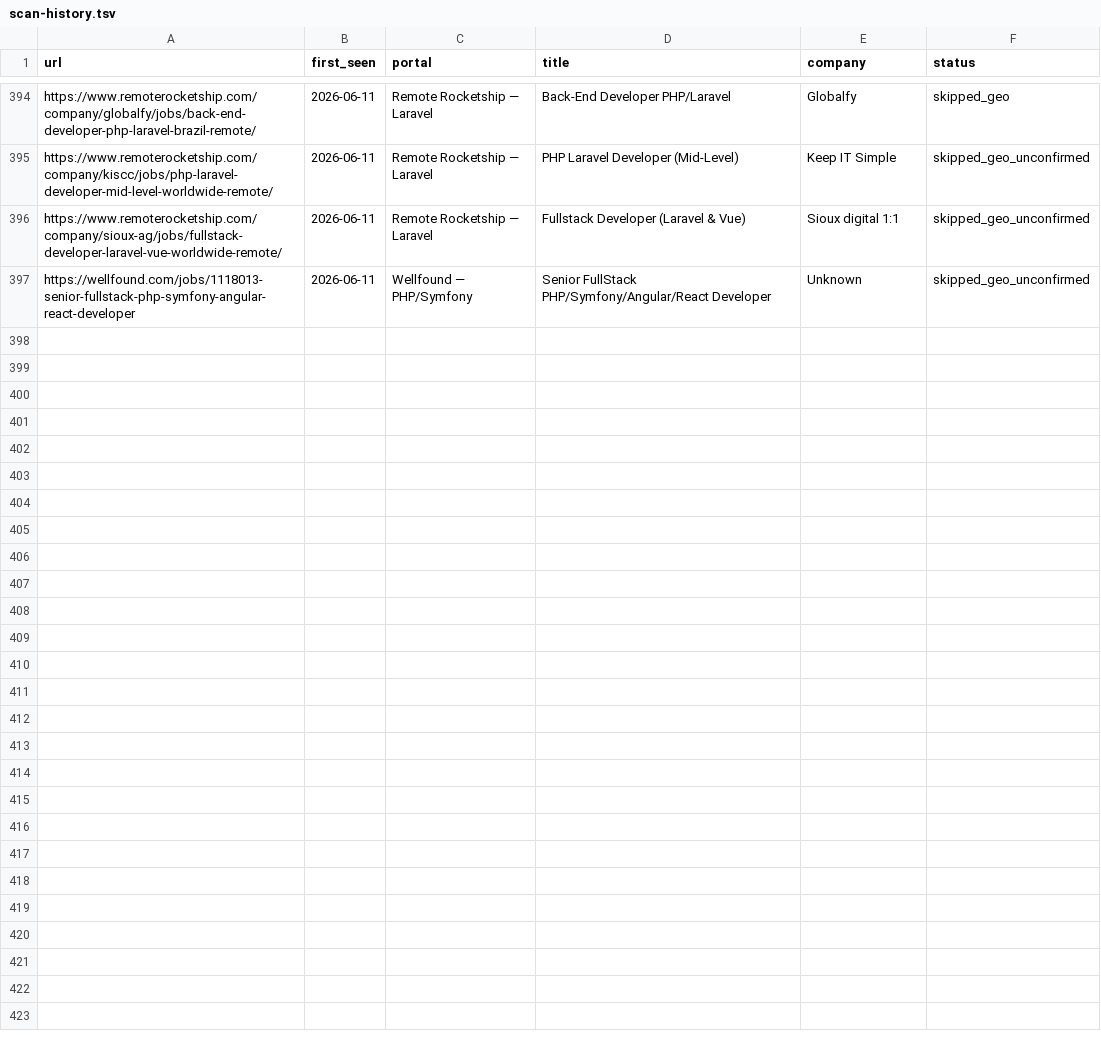
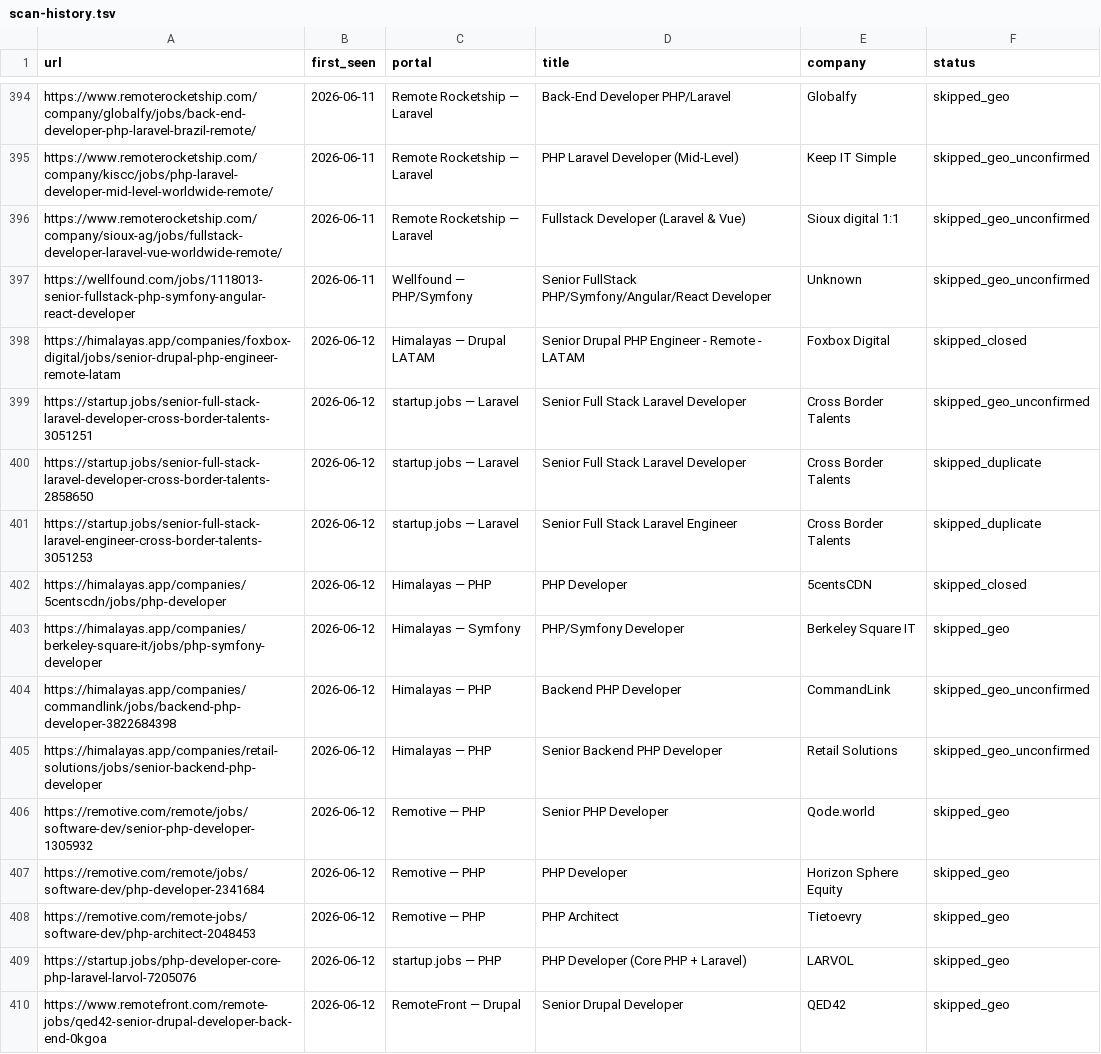
Before and after one commit to gerardosilva/career-ops, a TSV file: data/scan-history.tsv, drawn as a sheet; only a part is shown, gaps mark what is left out.

```diff
--- a/data/scan-history.tsv
+++ b/data/scan-history.tsv
@@ -397 +397,14 @@ https://www.remoterocketship.com/company/sioux-ag/jobs/fullstack-developer-larav
 https://wellfound.com/jobs/1118013-senior-fullstack-php-symfony-angular-react-developer	2026-06-11	Wellfound — PHP/Symfony	Senior FullStack PHP/Symfony/Angular/React Developer	Unknown	skipped_geo_unconfirmed
+https://himalayas.app/companies/foxbox-digital/jobs/senior-drupal-php-engineer-remote-latam	2026-06-12	Himalayas — Drupal LATAM	Senior Drupal PHP Engineer - Remote - LATAM	Foxbox Digital	skipped_closed
+https://startup.jobs/senior-full-stack-laravel-developer-cross-border-talents-3051251	2026-06-12	startup.jobs — Laravel	Senior Full Stack Laravel Developer	Cross Border Talents	skipped_geo_unconfirmed
+https://startup.jobs/senior-full-stack-laravel-developer-cross-border-talents-2858650	2026-06-12	startup.jobs — Laravel	Senior Full Stack Laravel Developer	Cross Border Talents	skipped_duplicate
+https://startup.jobs/senior-full-stack-laravel-engineer-cross-border-talents-3051253	2026-06-12	startup.jobs — Laravel	Senior Full Stack Laravel Engineer	Cross Border Talents	skipped_duplicate
+https://himalayas.app/companies/5centscdn/jobs/php-developer	2026-06-12	Himalayas — PHP	PHP Developer	5centsCDN	skipped_closed
+https://himalayas.app/companies/berkeley-square-it/jobs/php-symfony-developer	2026-06-12	Himalayas — Symfony	PHP/Symfony Developer	Berkeley Square IT	skipped_geo
+https://himalayas.app/companies/commandlink/jobs/backend-php-developer-3822684398	2026-06-12	Himalayas — PHP	Backend PHP Developer	CommandLink	skipped_geo_unconfirmed
+https://himalayas.app/companies/retail-solutions/jobs/senior-backend-php-developer	2026-06-12	Himalayas — PHP	Senior Backend PHP Developer	Retail Solutions	skipped_geo_unconfirmed
+https://remotive.com/remote/jobs/software-dev/senior-php-developer-1305932	2026-06-12	Remotive — PHP	Senior PHP Developer	Qode.world	skipped_geo
+https://remotive.com/remote/jobs/software-dev/php-developer-2341684	2026-06-12	Remotive — PHP	PHP Developer	Horizon Sphere Equity	skipped_geo
+https://remotive.com/remote-jobs/software-dev/php-architect-2048453	2026-06-12	Remotive — PHP	PHP Architect	Tietoevry	skipped_geo
+https://startup.jobs/php-developer-core-php-laravel-larvol-7205076	2026-06-12	startup.jobs — PHP	PHP Developer (Core PHP + Laravel)	LARVOL	skipped_geo
+https://www.remotefront.com/remote-jobs/qed42-senior-drupal-developer-back-end-0kgoa	2026-06-12	RemoteFront — Drupal	Senior Drupal Developer	QED42	skipped_geo
```
